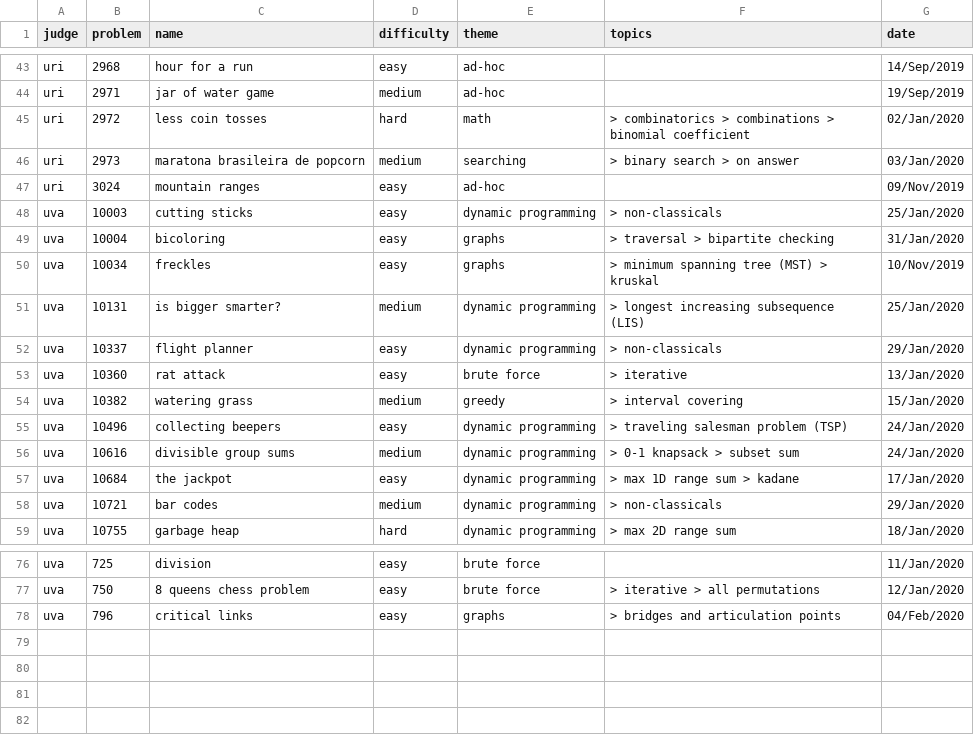
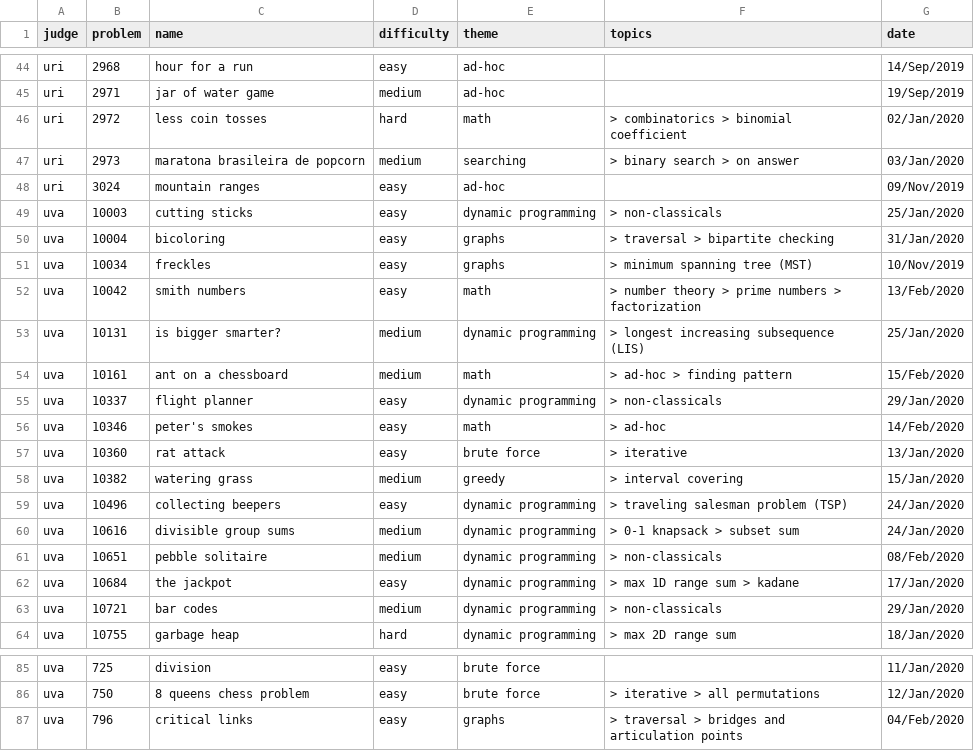
Before and after one commit to brpapa/algorithms, a CSV file: problems.csv, drawn as a sheet; only a part is shown, gaps mark what is left out; the diff covers the shown part only.

Commit message:
some math problems

```diff
--- a/problems.csv
+++ b/problems.csv
@@ -44,3 +45,3 @@ judge,problem,name,difficulty,theme,topics,date
 "uri","2971","jar of water game","medium","ad-hoc","","19/Sep/2019"
-"uri","2972","less coin tosses","hard","math"," > combinatorics > combinations > binomial coefficient","02/Jan/2020"
+"uri","2972","less coin tosses","hard","math"," > combinatorics > binomial coefficient","02/Jan/2020"
 "uri","2973","maratona brasileira de popcorn","medium","searching"," > binary search > on answer","03/Jan/2020"
@@ -49,5 +50,8 @@ judge,problem,name,difficulty,theme,topics,date
 "uva","10004","bicoloring","easy","graphs"," > traversal > bipartite checking","31/Jan/2020"
-"uva","10034","freckles","easy","graphs"," > minimum spanning tree (MST) > kruskal","10/Nov/2019"
+"uva","10034","freckles","easy","graphs"," > minimum spanning tree (MST)","10/Nov/2019"
+"uva","10042","smith numbers","easy","math"," > number theory > prime numbers > factorization","13/Feb/2020"
 "uva","10131","is bigger smarter?","medium","dynamic programming"," > longest increasing subsequence (LIS)","25/Jan/2020"
+"uva","10161","ant on a chessboard","medium","math"," > ad-hoc > finding pattern","15/Feb/2020"
 "uva","10337","flight planner","easy","dynamic programming"," > non-classicals","29/Jan/2020"
+"uva","10346","peter's smokes","easy","math"," > ad-hoc","14/Feb/2020"
 "uva","10360","rat attack","easy","brute force"," > iterative","13/Jan/2020"
@@ -56,2 +60,3 @@ judge,problem,name,difficulty,theme,topics,date
 "uva","10616","divisible group sums","medium","dynamic programming"," > 0-1 knapsack > subset sum","24/Jan/2020"
+"uva","10651","pebble solitaire","medium","dynamic programming"," > non-classicals","08/Feb/2020"
 "uva","10684","the jackpot","easy","dynamic programming"," > max 1D range sum > kadane","17/Jan/2020"
@@ -77,2 +86,2 @@ judge,problem,name,difficulty,theme,topics,date
 "uva","750","8 queens chess problem","easy","brute force"," > iterative > all permutations","12/Jan/2020"
-"uva","796","critical links","easy","graphs"," > bridges and articulation points","04/Feb/2020"
+"uva","796","critical links","easy","graphs"," > traversal > bridges and articulation points","04/Feb/2020"
```
Also changed, not shown: 5 added rows and 5 edited cells elsewhere in this file, 26 other files.
